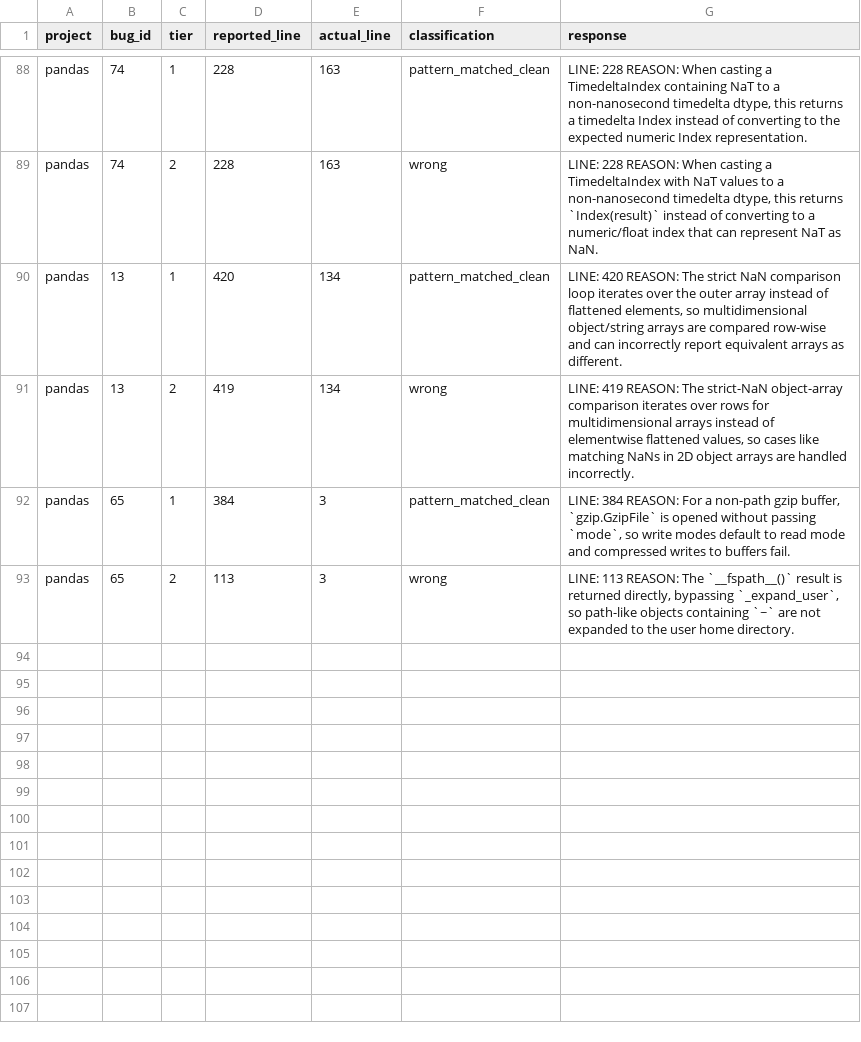
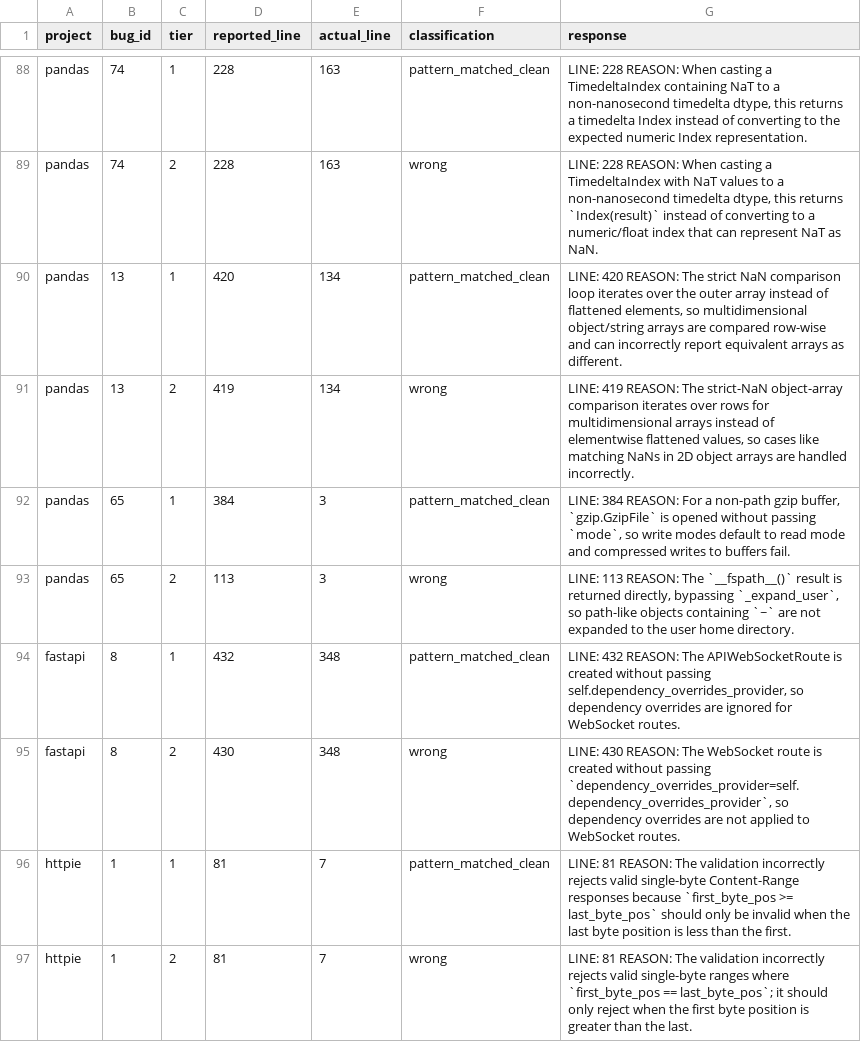
Before and after one commit to sanjana-ghanta/LLM-Bug-Study, a CSV file: results/python/results_exp7_context_framing_python_GPT-5.5.csv, drawn as a sheet; only a part is shown, gaps mark what is left out; the diff names each change by its address in the sheet, - before the commit and + after, or states it on an @@ line.

Commit message:
Update results for GPT 5.5 of 470 examples per language

```diff
--- a/results/python/results_exp7_context_framing_python_GPT-5.5.csv
+++ b/results/python/results_exp7_context_framing_python_GPT-5.5.csv
+row 94: fastapi | 8 | 1 | 432 | 348 | pattern_matched_clean | LINE: 432 REASON: The APIWebSocketRoute is created without passing self.dependency_overrides_provider, so dependency overrides are ignored for WebSocket routes.
+row 95: fastapi | 8 | 2 | 430 | 348 | wrong | LINE: 430 REASON: The WebSocket route is created without passing `dependency_overrides_provider=self.dependency_overrides_provider`, so dependency overrides are not applied to WebSocket routes.
+row 96: httpie | 1 | 1 | 81 | 7 | pattern_matched_clean | LINE: 81 REASON: The validation incorrectly rejects valid single-byte Content-Range responses because `first_byte_pos >= last_byte_pos` should only be invalid when the last byte position is less than the first.
+row 97: httpie | 1 | 2 | 81 | 7 | wrong | LINE: 81 REASON: The validation incorrectly rejects valid single-byte ranges where `first_byte_pos == last_byte_pos`; it should only reject when the first byte position is greater than the last.
```
Also changed, not shown: results/java/results_exp6_bugid_recall_GPT-5.5.csv, results/java/results_exp7_context_framing_GPT-5.5.csv, 5 other files.
